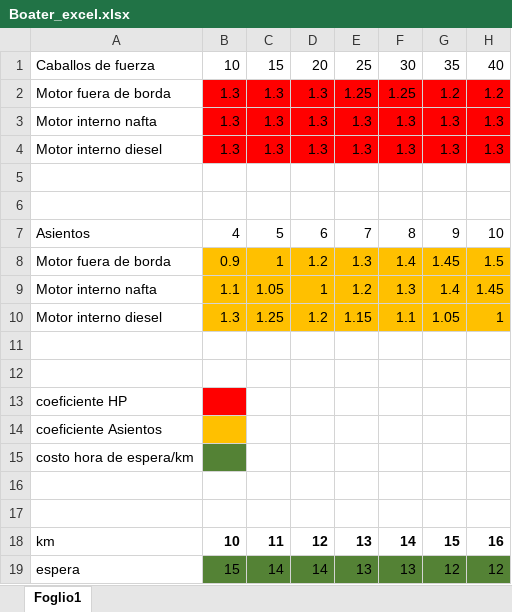
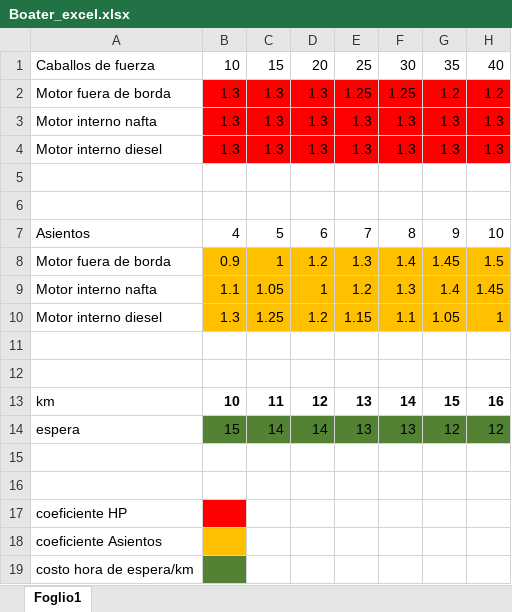
Before and after one commit to torresag/boater_calcs, an Excel workbook: Boater_excel.xlsx, sheet Foglio1, drawn as a sheet; only a part is shown; values as stored, in another font and other column widths than the file's, no borders; removed rows and columns are numbered as before the commit, all else as after; rows hold the shown columns only; the diff names each change by its address in the sheet, - before the commit and + after, or states it on an @@ line.

Commit message:
Nuevo Excel corregido manualmente

```diff
--- a/Boater_excel.xlsx (sheet Foglio1)
+++ b/Boater_excel.xlsx (sheet Foglio1)
@@ row 18 moved to row 13: km @@
@@ row 19 moved to row 14: espera @@
+row 15: (empty)
+row 16: (empty)
-row 16: (empty)
-row 17: (empty)
```
